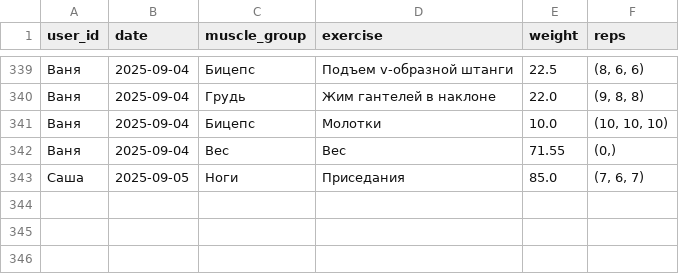
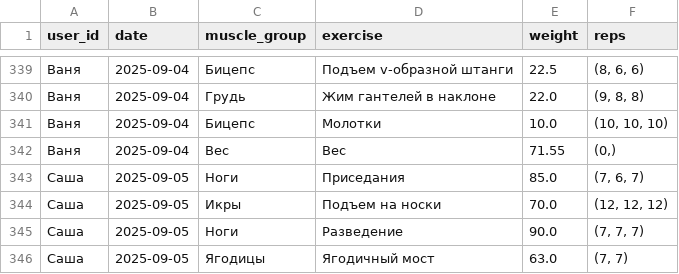
Before and after one commit to v0r0bi0v/gym-statistics, a CSV file: workouts.csv, drawn as a sheet; only a part is shown, gaps mark what is left out; the diff names each change by its address in the sheet, - before the commit and + after, or states it on an @@ line.

Commit message:
GYM AUTOCOMMIT 2025-09-05 07:53:45 UTC

```diff
--- a/workouts.csv
+++ b/workouts.csv
+row 344: Саша | 2025-09-05 | Икры | Подъем на носки | 70.0 | (12, 12, 12)
+row 345: Саша | 2025-09-05 | Ноги | Разведение | 90.0 | (7, 7, 7)
+row 346: Саша | 2025-09-05 | Ягодицы | Ягодичный мост | 63.0 | (7, 7)
```
